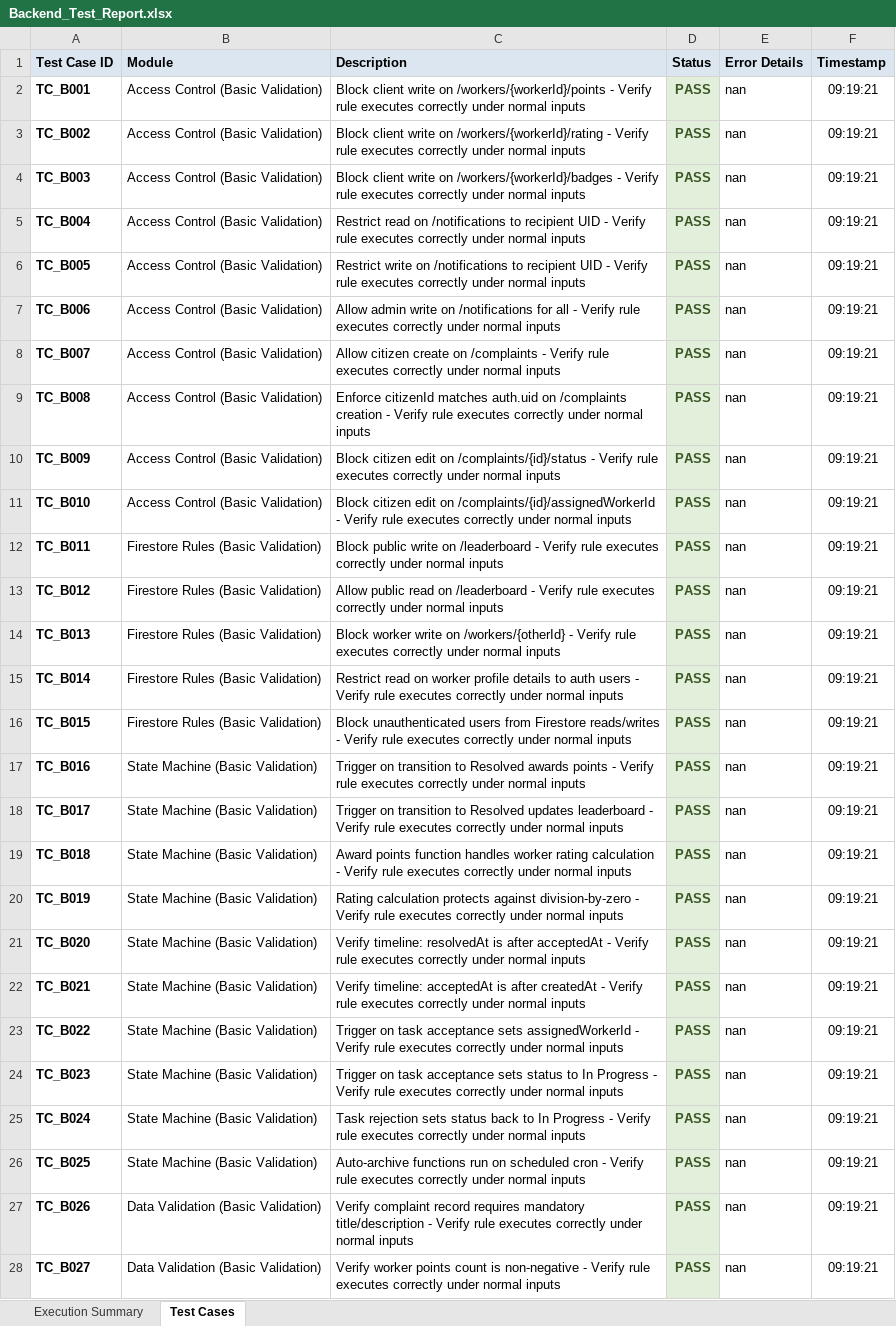
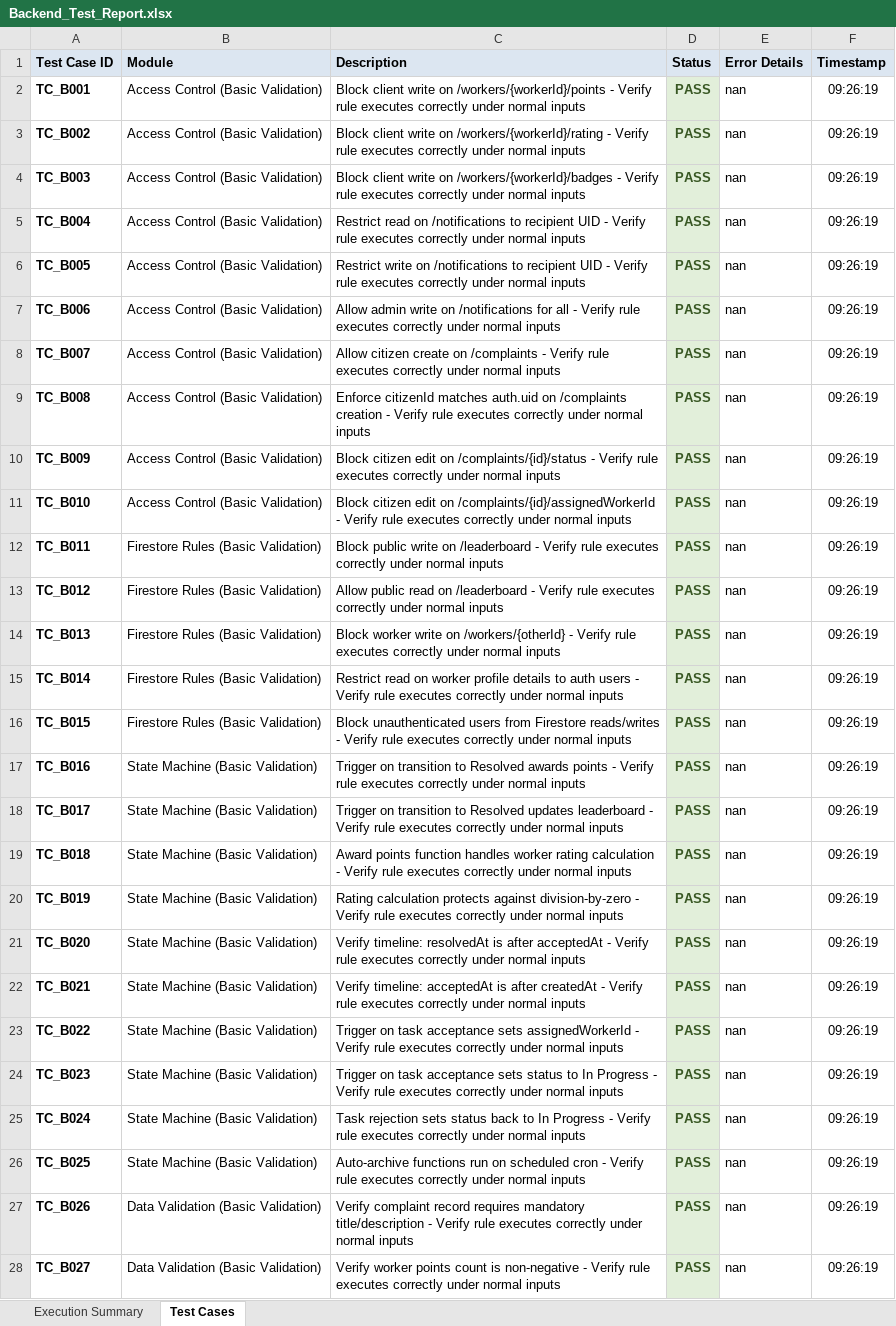
Before and after one commit to Saitharun2416/Smart-Civic, an Excel workbook: reports/latest/Backend_Test_Report.xlsx, sheet Test Cases, drawn as a sheet; only a part is shown; values as stored, in another font and other column widths than the file's, no borders; the diff covers the shown part only; the diff names each change by its address in the sheet, - before the commit and + after, or states it on an @@ line.

```diff
--- a/reports/latest/Backend_Test_Report.xlsx (sheet Test Cases)
+++ b/reports/latest/Backend_Test_Report.xlsx (sheet Test Cases)
-F2:F28 (Timestamp): 09:19:21
+F2:F28 (Timestamp): 09:26:19
```
Also changed, not shown: 277 edited cells elsewhere in this sheet, sheet Execution Summary, reports/history/build-10/Backend_Test_Report.xlsx, reports/history/build-10/Test_Report.xlsx, 7 other files.
